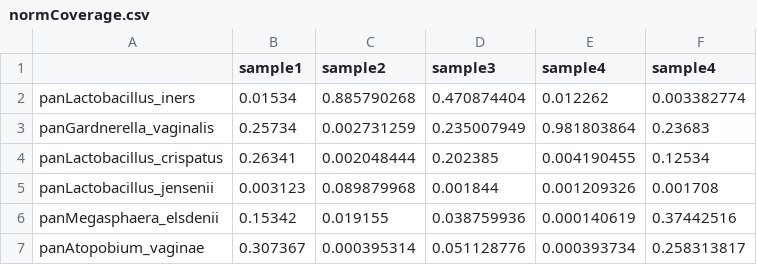
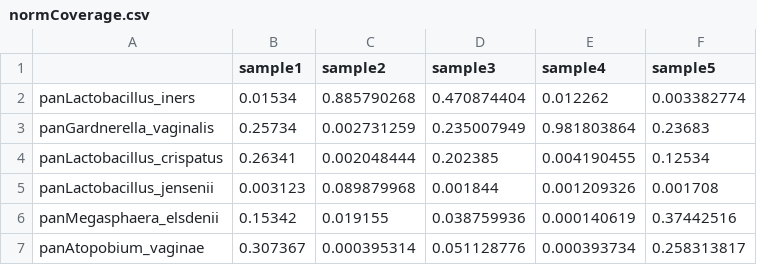
Before and after one commit to korem-lab/pymgpipe, a CSV file: examples/normCoverage.csv, drawn as a sheet.

```diff
--- a/examples/normCoverage.csv
+++ b/examples/normCoverage.csv
@@ -1,2 +1,2 @@
-,sample1,sample2,sample3,sample4,sample4
+,sample1,sample2,sample3,sample4,sample5
 panLactobacillus_iners,0.01534,0.885790268,0.470874404,0.012262,0.003382774
```
Also changed, not shown: 57 other files.
